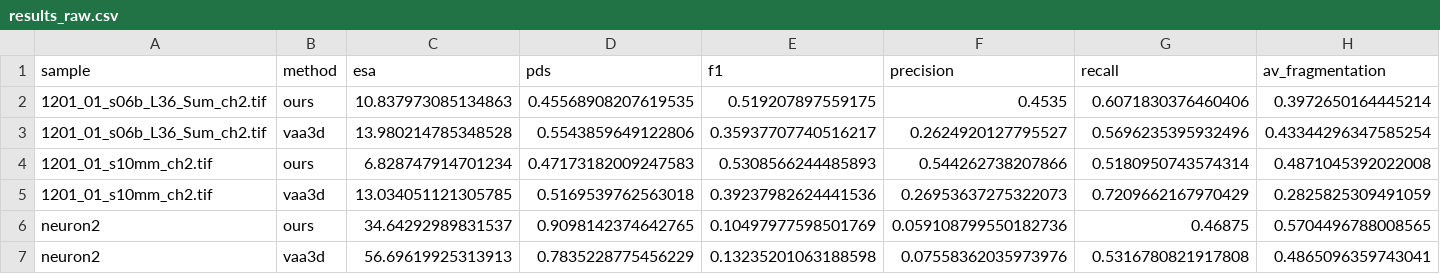
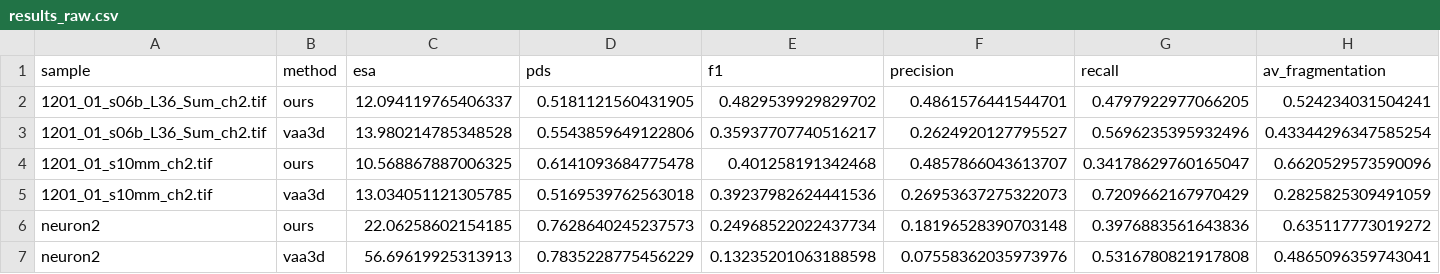
Before and after one commit to idealhuni/tracing, a CSV file: benchmark/evaluation/results_raw.csv, drawn as a sheet; only a part is shown; removed rows and columns are numbered as before the commit, all else as after; rows hold the shown columns only; the diff names each change by its address in the sheet, - before the commit and + after, or states it on an @@ line.

```diff
--- a/benchmark/evaluation/results_raw.csv
+++ b/benchmark/evaluation/results_raw.csv
-row 2: 1201_01_s06b_L36_Sum_ch2.tif | ours | 10.837973085134863 | 0.45568908207619535 | 0.519207897559175 | 0.4535 | 0.6071830376460406 | 0.3972650164445214
+row 2: 1201_01_s06b_L36_Sum_ch2.tif | ours | 12.094119765406337 | 0.5181121560431905 | 0.4829539929829702 | 0.4861576441544701 | 0.4797922977066205 | 0.524234031504241
-row 4: 1201_01_s10mm_ch2.tif | ours | 6.828747914701234 | 0.47173182009247583 | 0.5308566244485893 | 0.544262738207866 | 0.5180950743574314 | 0.4871045392022008
+row 4: 1201_01_s10mm_ch2.tif | ours | 10.568867887006325 | 0.6141093684775478 | 0.401258191342468 | 0.4857866043613707 | 0.34178629760165047 | 0.6620529573590096
-row 6: neuron2 | ours | 34.64292989831537 | 0.9098142374642765 | 0.10497977598501769 | 0.059108799550182736 | 0.46875 | 0.5704496788008565
+row 6: neuron2 | ours | 22.06258602154185 | 0.7628640245237573 | 0.24968522022437734 | 0.18196528390703148 | 0.3976883561643836 | 0.635117773019272
```
Also changed, not shown: 5 other files.
